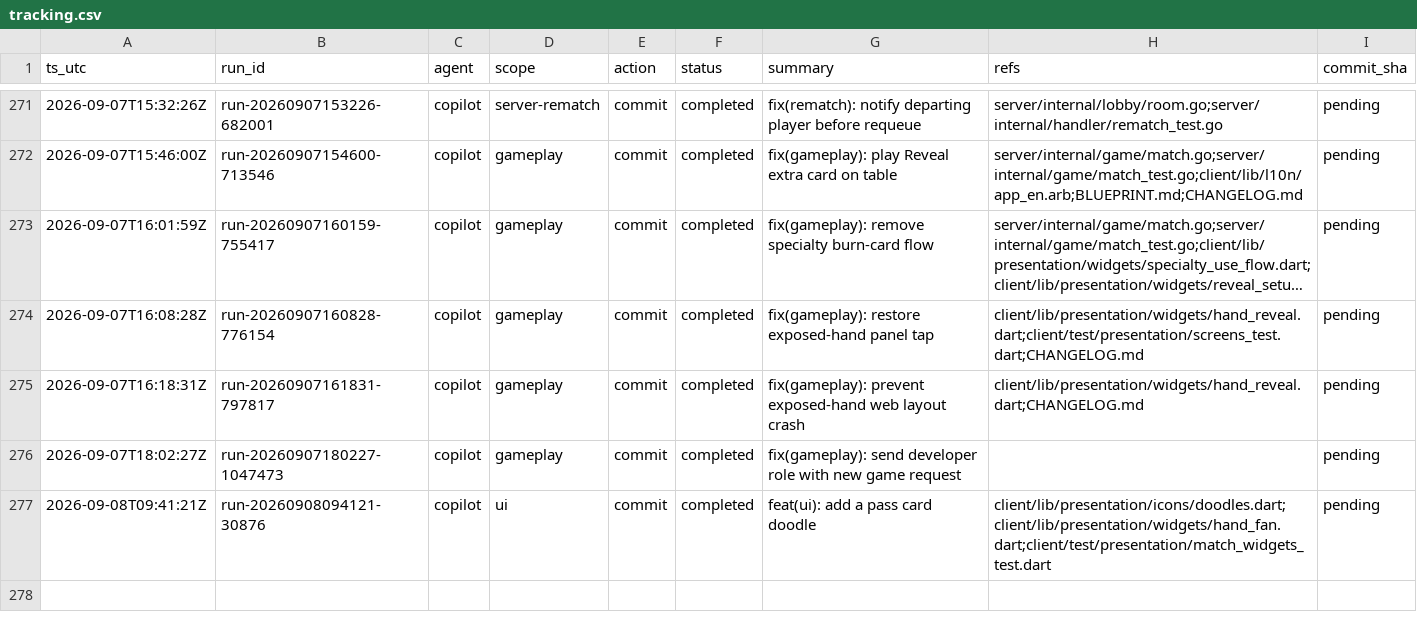
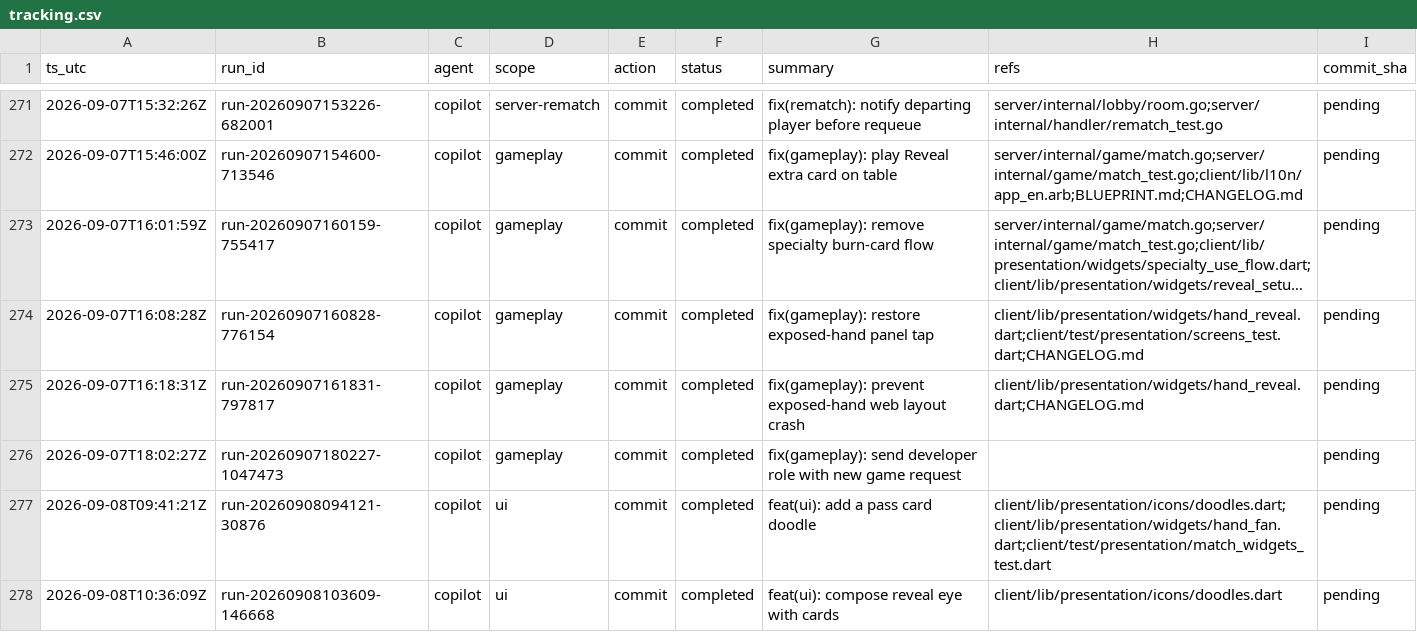
Before and after one commit to metaphy6/knowoff, a CSV file: docs/tracking/tracking.csv, drawn as a sheet; only a part is shown, gaps mark what is left out; long unchanged cells end in ….

Commit message:
feat(ui): compose reveal eye with cards
Refs:
  - client/lib/presentation/icons/doodles.dart

[run-20260908103609-146668]

```diff
--- a/docs/tracking/tracking.csv
+++ b/docs/tracking/tracking.csv
@@ -277 +277,2 @@ ts_utc,run_id,agent,scope,action,status,summary,refs,commit_sha
 2026-09-08T09:41:21Z,run-20260908094121-30876,copilot,ui,commit,completed,feat(ui): add a pass card doodle,client/lib/presentation/icons/doodles.dart;client/lib/presentation/widgets/hand_fan.dart;client/test/presentation/match_widgets_test.dart,pending
+2026-09-08T10:36:09Z,run-20260908103609-146668,copilot,ui,commit,completed,feat(ui): compose reveal eye with cards,client/lib/presentation/icons/doodles.dart,pending
```
Also changed, not shown: 1 other file.
